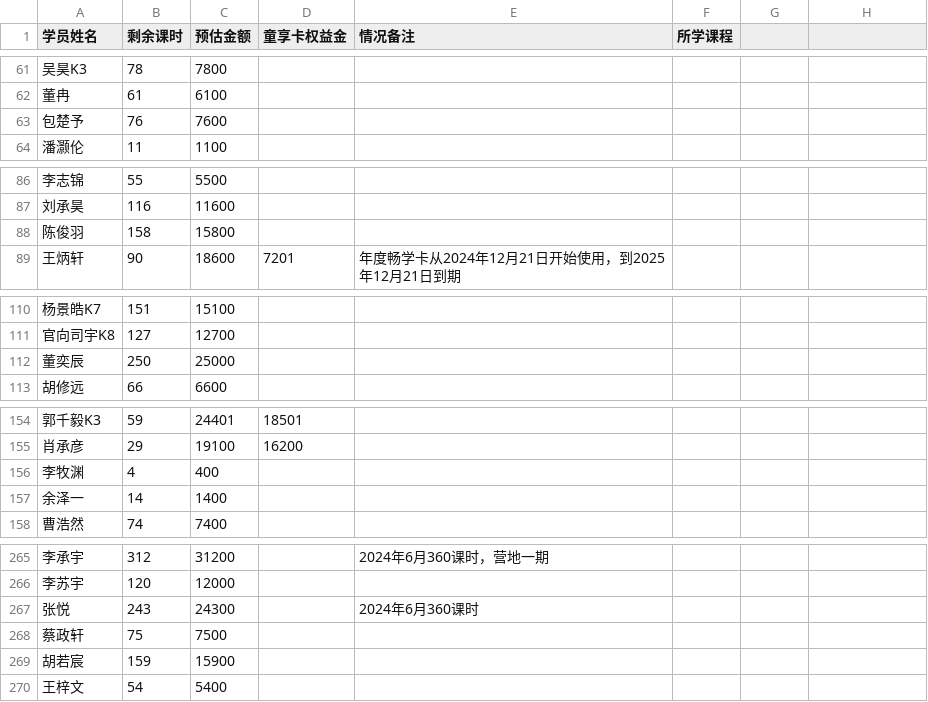
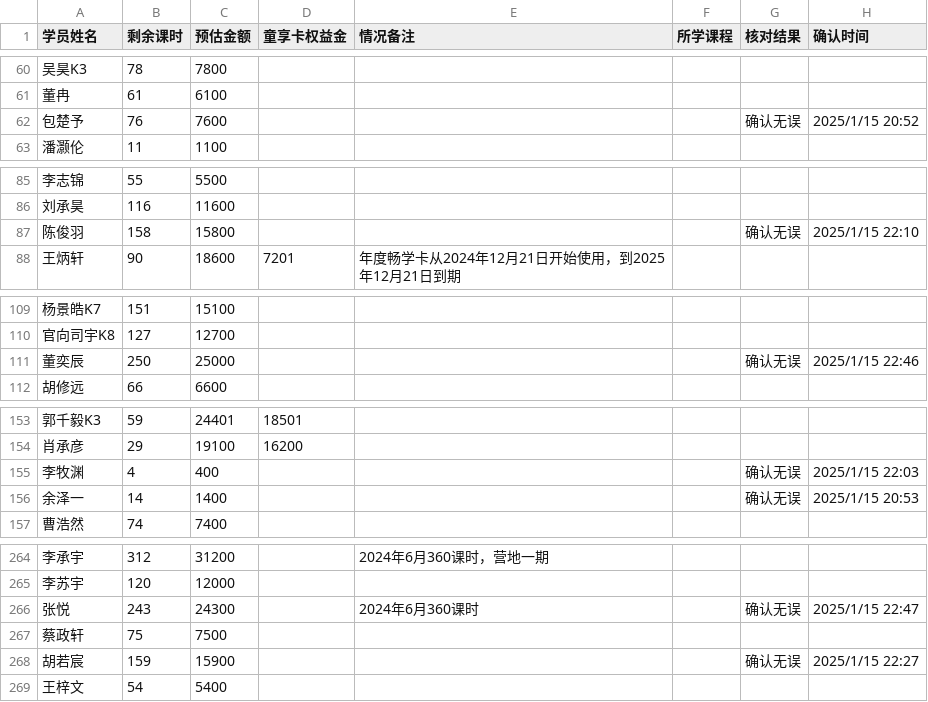
Before and after one commit to thising/student-lesson, a CSV file: data/source.csv, drawn as a sheet; only a part is shown, gaps mark what is left out; the diff covers the shown part only.

```diff
--- a/data/source.csv
+++ b/data/source.csv
@@ -1 +1 @@
-学员姓名,剩余课时,预估金额,童享卡权益金,情况备注,所学课程
+学员姓名,剩余课时,预估金额,童享卡权益金,情况备注,所学课程,核对结果,确认时间
@@ -63 +62 @@
-包楚予,76,7600,,,
+包楚予,76,7600,,,,确认无误,2025/1/15 20:52
@@ -88 +87 @@
-陈俊羽,158,15800,,,
+陈俊羽,158,15800,,,,确认无误,2025/1/15 22:10
@@ -112 +111 @@
-董奕辰,250,25000,,,
+董奕辰,250,25000,,,,确认无误,2025/1/15 22:46
@@ -156,2 +155,2 @@
-李牧渊,4,400,,,
-余泽一,14,1400,,,
+李牧渊,4,400,,,,确认无误,2025/1/15 22:03
+余泽一,14,1400,,,,确认无误,2025/1/15 20:53
@@ -267 +266 @@
-张悦,243,24300,,2024年6月360课时,
+张悦,243,24300,,2024年6月360课时,,确认无误,2025/1/15 22:47
@@ -269 +268 @@
-胡若宸,159,15900,,,
+胡若宸,159,15900,,,,确认无误,2025/1/15 22:27
```
Also changed, not shown: 1 removed row and 26 edited cells elsewhere in this file, 7 other files.
